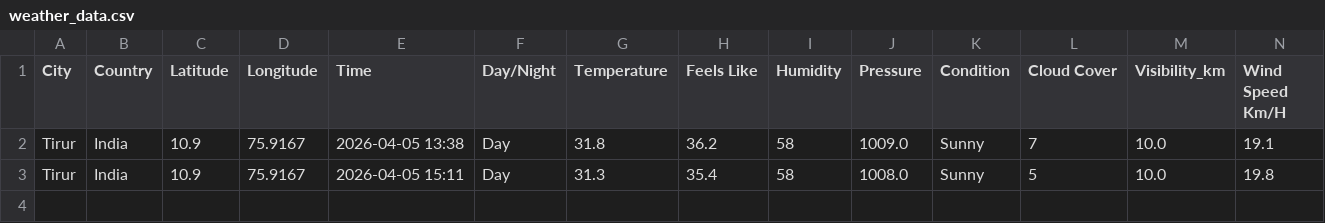
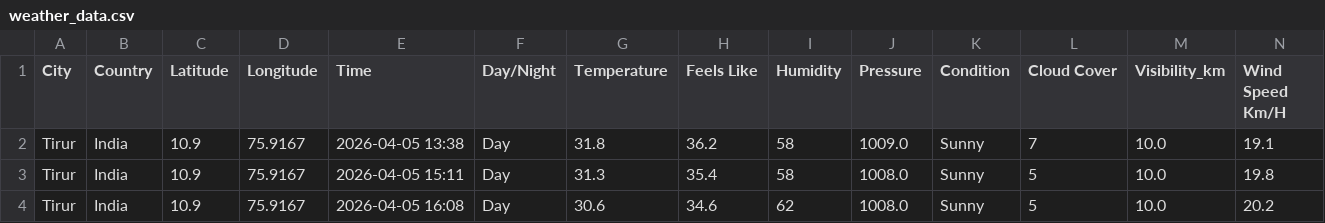
Before and after one commit to Muhammed-Shameel/weather_data_collection, a CSV file: weather_data.csv, drawn as a sheet; only a part is shown; rows hold the shown columns only; the diff names each change by its address in the sheet, - before the commit and + after, or states it on an @@ line.

```diff
--- a/weather_data.csv
+++ b/weather_data.csv
+row 4: Tirur | India | 10.9 | 75.9167 | 2026-04-05 16:08 | Day | 30.6 | 34.6 | 62 | 1008.0 | Sunny | 5 | 10.0 | 20.2
```
